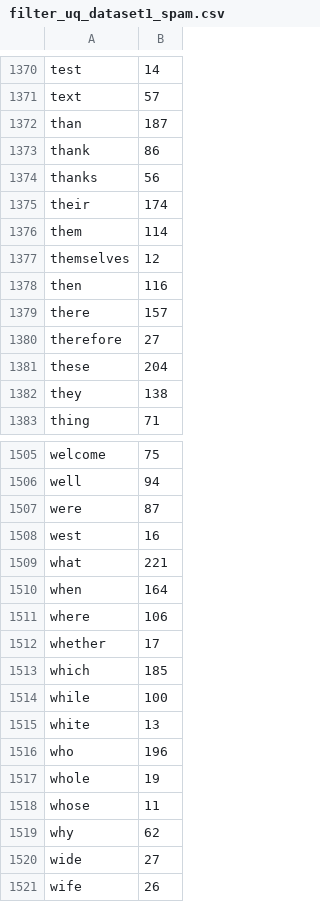
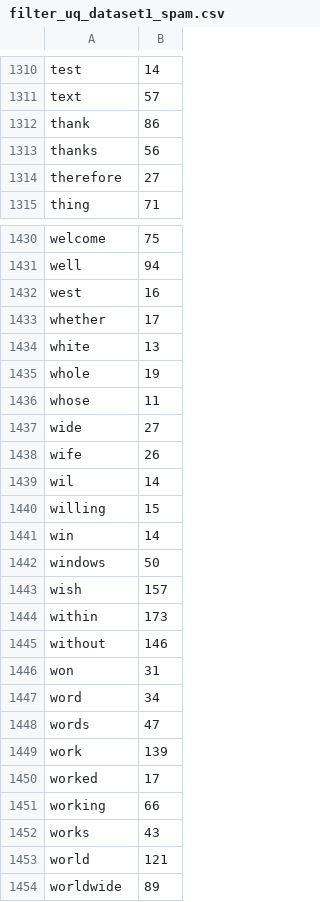
Before and after one commit to krzysztofzajaczkowski/let-me-spam-it-for-you, a CSV file: data-collecting/data/processed/filter_uq_dataset1_spam.csv, drawn as a sheet; only a part is shown, gaps mark what is left out; the shorter side is filled out with more unchanged rows; the diff covers the shown part only; the diff names each change by its address in the sheet, - before the commit and + after, or states it on an @@ line.

```diff
--- a/data-collecting/data/processed/filter_uq_dataset1_spam.csv
+++ b/data-collecting/data/processed/filter_uq_dataset1_spam.csv
-row 1372: than | 187
-row 1375: their | 174
-row 1376: them | 114
-row 1377: themselves | 12
-row 1378: then | 116
-row 1379: there | 157
-row 1381: these | 204
-row 1382: they | 138
-row 1507: were | 87
-row 1509: what | 221
-row 1510: when | 164
-row 1511: where | 106
-row 1513: which | 185
-row 1514: while | 100
-row 1516: who | 196
-row 1519: why | 62
```
Also changed, not shown: 70 removed rows and 1 edited cell elsewhere in this file, data-collecting/data/processed/filter_uq_dataset1_ham.csv.
